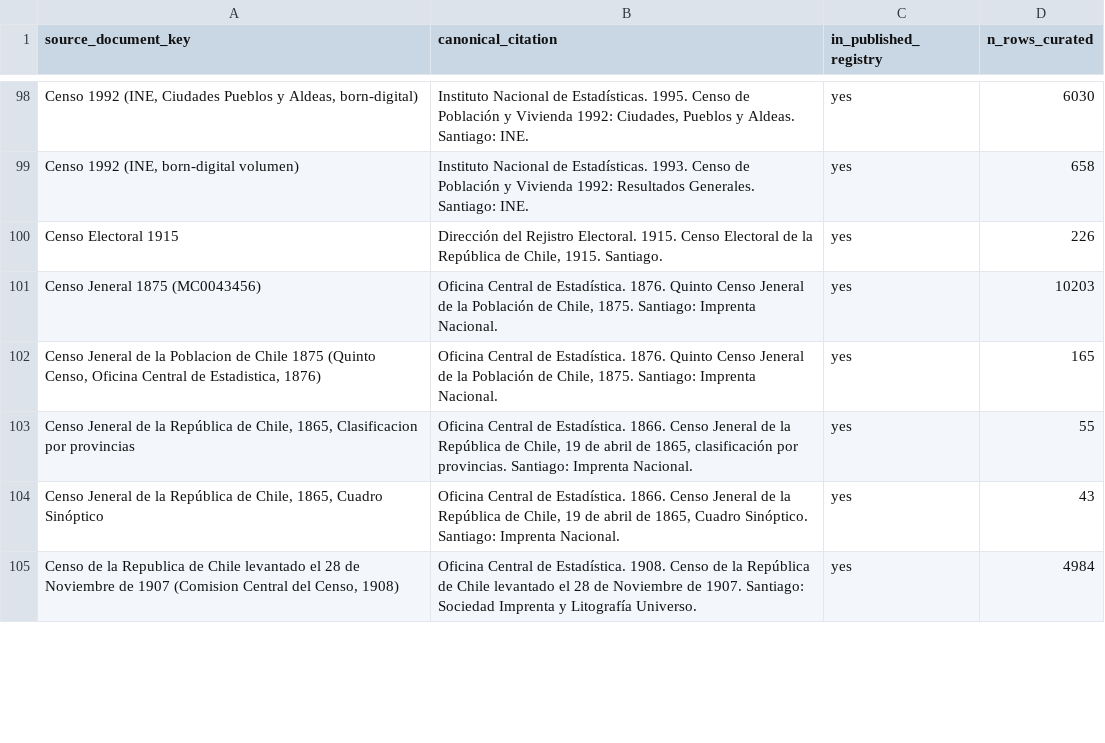
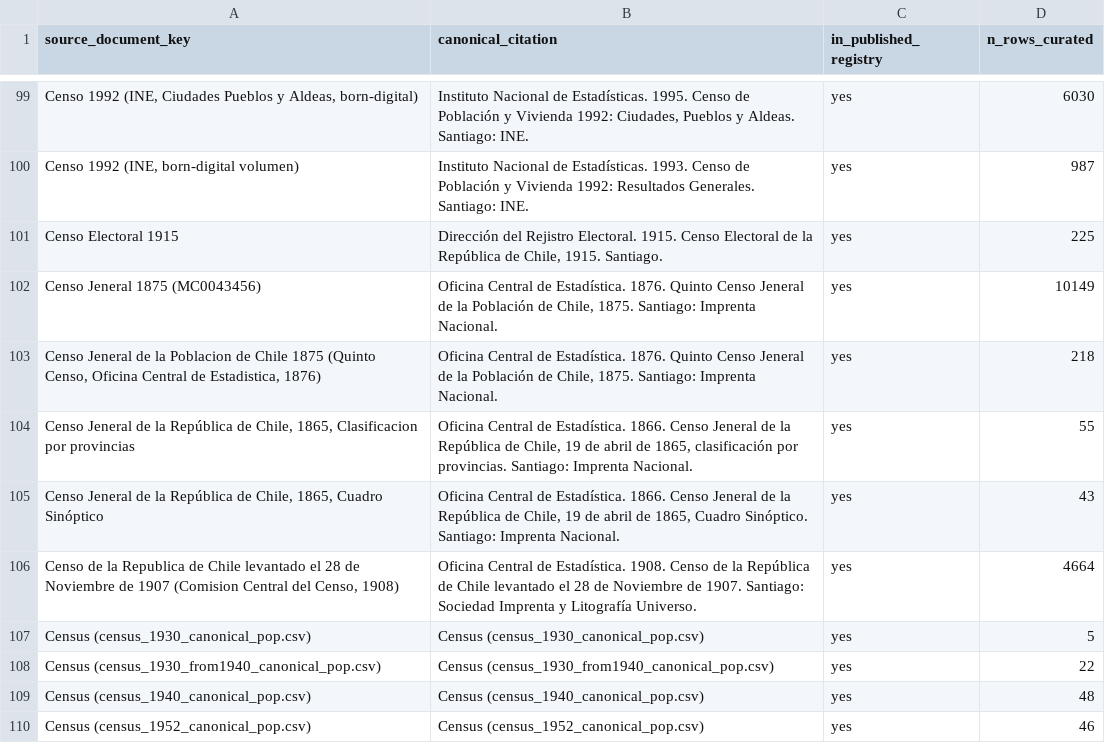
Before and after one commit to maxvejares/historical-atlas-of-chile, a CSV file: data/source_crosswalk_v2.csv, drawn as a sheet; only a part is shown, gaps mark what is left out; the diff covers the shown part only.

```diff
--- a/data/source_crosswalk_v2.csv
+++ b/data/source_crosswalk_v2.csv
@@ -98,8 +99,12 @@
 "Censo 1992 (INE, Ciudades Pueblos y Aldeas, born-digital)","Instituto Nacional de Estadísticas. 1995. Censo de Población y Vivienda 1992: Ciudades, Pueblos y Aldeas. Santiago: INE.","yes","6030"
-"Censo 1992 (INE, born-digital volumen)","Instituto Nacional de Estadísticas. 1993. Censo de Población y Vivienda 1992: Resultados Generales. Santiago: INE.","yes","658"
-"Censo Electoral 1915","Dirección del Rejistro Electoral. 1915. Censo Electoral de la República de Chile, 1915. Santiago.","yes","226"
-"Censo Jeneral 1875 (MC0043456)","Oficina Central de Estadística. 1876. Quinto Censo Jeneral de la Población de Chile, 1875. Santiago: Imprenta Nacional.","yes","10203"
-"Censo Jeneral de la Poblacion de Chile 1875 (Quinto Censo, Oficina Central de Estadistica, 1876)","Oficina Central de Estadística. 1876. Quinto Censo Jeneral de la Población de Chile, 1875. Santiago: Imprenta Nacional.","yes","165"
+"Censo 1992 (INE, born-digital volumen)","Instituto Nacional de Estadísticas. 1993. Censo de Población y Vivienda 1992: Resultados Generales. Santiago: INE.","yes","987"
+"Censo Electoral 1915","Dirección del Rejistro Electoral. 1915. Censo Electoral de la República de Chile, 1915. Santiago.","yes","225"
+"Censo Jeneral 1875 (MC0043456)","Oficina Central de Estadística. 1876. Quinto Censo Jeneral de la Población de Chile, 1875. Santiago: Imprenta Nacional.","yes","10149"
+"Censo Jeneral de la Poblacion de Chile 1875 (Quinto Censo, Oficina Central de Estadistica, 1876)","Oficina Central de Estadística. 1876. Quinto Censo Jeneral de la Población de Chile, 1875. Santiago: Imprenta Nacional.","yes","218"
 "Censo Jeneral de la República de Chile, 1865, Clasificacion por provincias","Oficina Central de Estadística. 1866. Censo Jeneral de la República de Chile, 19 de abril de 1865, clasificación por provincias. Santiago: Imprenta Nacional.","yes","55"
 "Censo Jeneral de la República de Chile, 1865, Cuadro Sinóptico","Oficina Central de Estadística. 1866. Censo Jeneral de la República de Chile, 19 de abril de 1865, Cuadro Sinóptico. Santiago: Imprenta Nacional.","yes","43"
-"Censo de la Republica de Chile levantado el 28 de Noviembre de 1907 (Comision Central del Censo, 1908)","Oficina Central de Estadística. 1908. Censo de la República de Chile levantado el 28 de Noviembre de 1907. Santiago: Sociedad Imprenta y Litografía Universo.","yes","4984"
+"Censo de la Republica de Chile levantado el 28 de Noviembre de 1907 (Comision Central del Censo, 1908)","Oficina Central de Estadística. 1908. Censo de la República de Chile levantado el 28 de Noviembre de 1907. Santiago: Sociedad Imprenta y Litografía Universo.","yes","4664"
+"Census (census_1930_canonical_pop.csv)","Census (census_1930_canonical_pop.csv)","yes","5"
+"Census (census_1930_from1940_canonical_pop.csv)","Census (census_1930_from1940_canonical_pop.csv)","yes","22"
+"Census (census_1940_canonical_pop.csv)","Census (census_1940_canonical_pop.csv)","yes","48"
+"Census (census_1952_canonical_pop.csv)","Census (census_1952_canonical_pop.csv)","yes","46"
```
Also changed, not shown: 4 added rows, 1 removed row and 81 edited cells elsewhere in this file, curation/02_source_canonicalization.csv, 23 other files.
